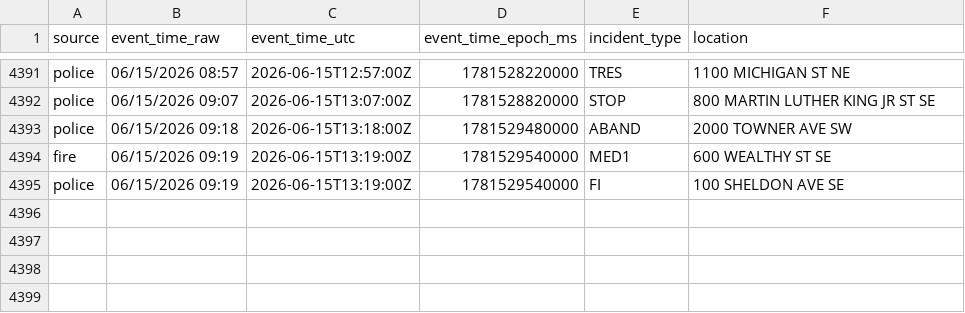
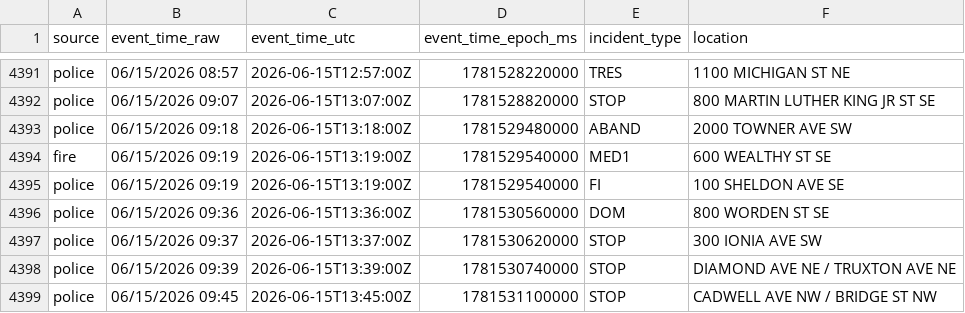
Before and after one commit to Cantica-Systems/west-michigan-dispatch, a CSV file: data/grcity/2026-06.csv, drawn as a sheet; only a part is shown, gaps mark what is left out.

```diff
--- a/data/grcity/2026-06.csv
+++ b/data/grcity/2026-06.csv
@@ -4395 +4395,5 @@ fire,06/15/2026 09:19,2026-06-15T13:19:00Z,1781529540000,MED1,600 WEALTHY ST SE
 police,06/15/2026 09:19,2026-06-15T13:19:00Z,1781529540000,FI,100 SHELDON AVE SE
+police,06/15/2026 09:36,2026-06-15T13:36:00Z,1781530560000,DOM,800 WORDEN ST SE
+police,06/15/2026 09:37,2026-06-15T13:37:00Z,1781530620000,STOP,300 IONIA AVE SW
+police,06/15/2026 09:39,2026-06-15T13:39:00Z,1781530740000,STOP,DIAMOND AVE NE / TRUXTON AVE NE
+police,06/15/2026 09:45,2026-06-15T13:45:00Z,1781531100000,STOP,CADWELL AVE NW / BRIDGE ST NW
```
Also changed, not shown: 3 other files.
